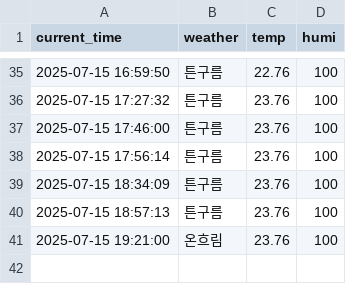
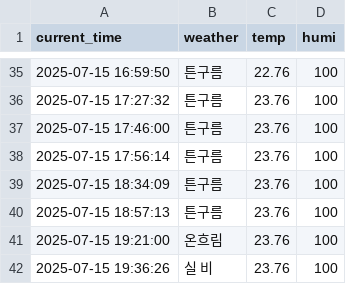
Before and after one commit to jaewoo01/seoul_weather_per_5m, a CSV file: seoul_weather.csv, drawn as a sheet; only a part is shown, gaps mark what is left out.

```diff
--- a/seoul_weather.csv
+++ b/seoul_weather.csv
@@ -41 +41,2 @@ current_time,weather,temp,humi
 2025-07-15 19:21:00,온흐림,23.76,100
+2025-07-15 19:36:26,실 비,23.76,100
```
